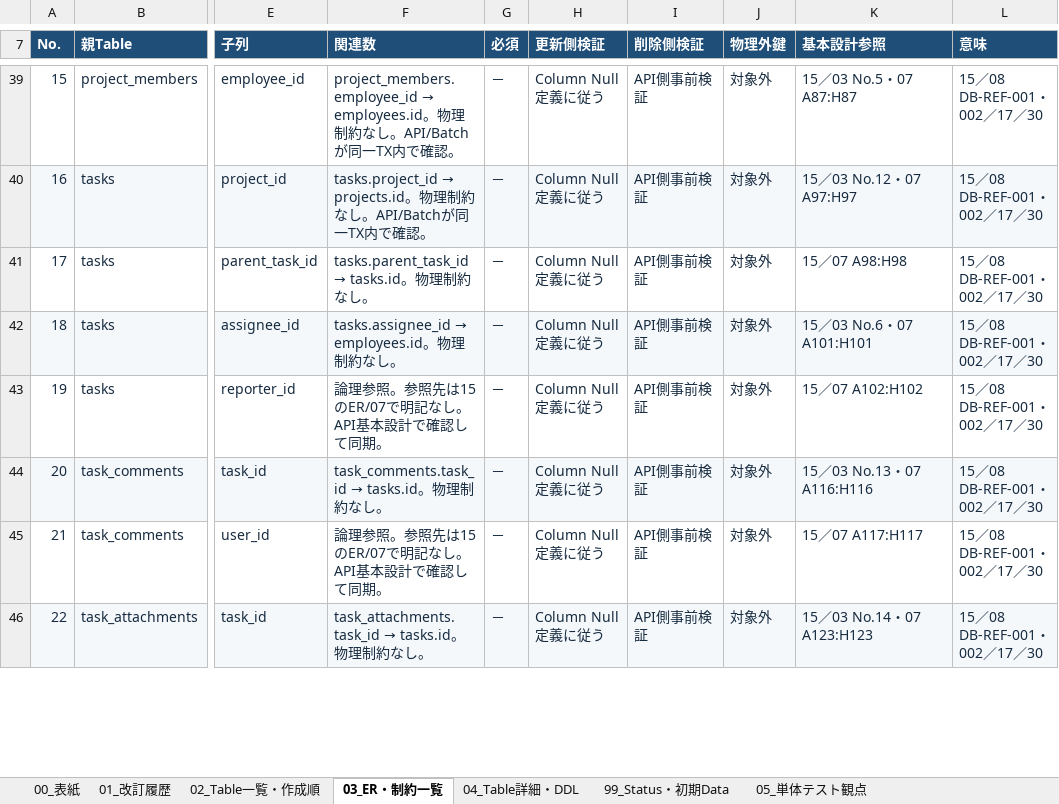
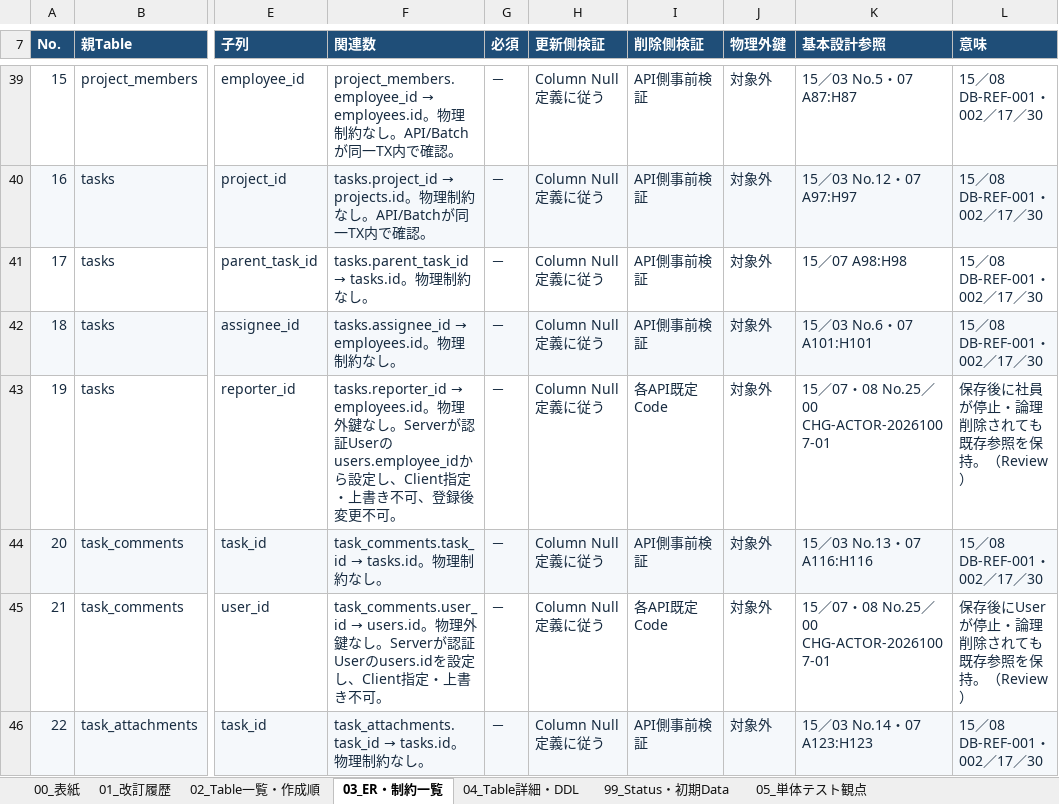
Before and after one commit to ansin-lin/LearnProject, an Excel workbook: 詳細設計/DB詳細設計/02_DB-DD-02_プロジェクト・タスクDB詳細設計書02.xlsx, sheet 03_ER・制約一覧, drawn as a sheet; only a part is shown, gaps mark what is left out; values as stored, in another font and other column widths than the file's, no borders; the diff covers the shown part only; the diff names each change by its address in the sheet, - before the commit and + after, or states it on an @@ line.

```diff
--- a/詳細設計/DB詳細設計/02_DB-DD-02_プロジェクト・タスクDB詳細設計書02.xlsx (sheet 03_ER・制約一覧)
+++ b/詳細設計/DB詳細設計/02_DB-DD-02_プロジェクト・タスクDB詳細設計書02.xlsx (sheet 03_ER・制約一覧)
@@ F43 (関連数): 論理参照。参照先は15のER/07で明記なし。API基本設計で確認して同期。 → tasks.reporter_id → employees.id。物理外鍵なし。Serverが認証Userのusers.employee_idから設定し、Client指定・上書き不可、登録後変更不可。 @@
-I43 (削除側検証): API側事前検証
+I43 (削除側検証): 各API既定Code
-K43 (基本設計参照): 15／07 A102:H102
+K43 (基本設計参照): 15／07・08 No.25／00 CHG-ACTOR-20261007-01
-L43 (意味): 15／08 DB-REF-001・002／17／30
+L43 (意味): 保存後に社員が停止・論理削除されても既存参照を保持。（Review）
@@ F45 (関連数): 論理参照。参照先は15のER/07で明記なし。API基本設計で確認して同期。 → task_comments.user_id → users.id。物理外鍵なし。Serverが認証Userのusers.idを設定し、Client指定・上書き不可。 @@
-I45 (削除側検証): API側事前検証
+I45 (削除側検証): 各API既定Code
-K45 (基本設計参照): 15／07 A117:H117
+K45 (基本設計参照): 15／07・08 No.25／00 CHG-ACTOR-20261007-01
-L45 (意味): 15／08 DB-REF-001・002／17／30
+L45 (意味): 保存後にUserが停止・論理削除されても既存参照を保持。（Review）
```
Also changed, not shown: 33 edited cells elsewhere in this sheet, sheet 05_単体テスト観点, sheet 02_Table一覧・作成順, sheet 04_Table詳細・DDL, sheet 99_Status・初期Data, sheet 01_改訂履歴, sheet 00_表紙.
